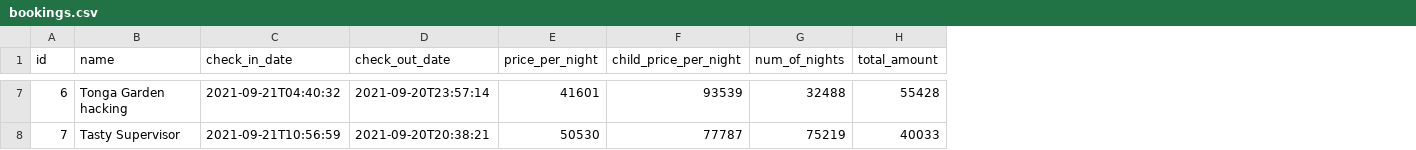
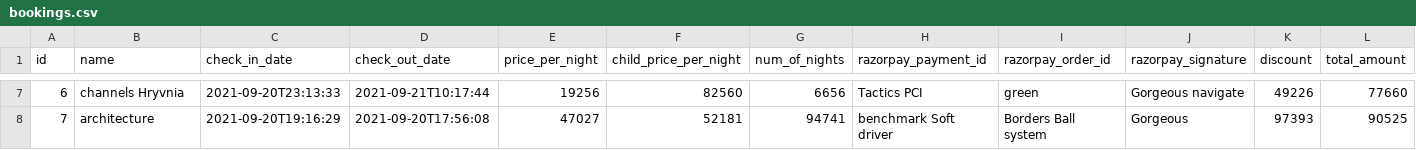
Before and after one commit to campsitesindia/campsites-backend, a CSV file: src/main/resources/config/liquibase/fake-data/bookings.csv, drawn as a sheet; only a part is shown, gaps mark what is left out; addresses are those after the commit; the diff covers the shown part only; the diff names each change by its address in the sheet, - before the commit and + after, or states it on an @@ line.

```diff
--- a/src/main/resources/config/liquibase/fake-data/bookings.csv
+++ b/src/main/resources/config/liquibase/fake-data/bookings.csv
+column H (razorpay_payment_id), rows 7-8: Tactics PCI | benchmark Soft driver
+column I (razorpay_order_id), rows 7-8: green | Borders Ball system
+column J (razorpay_signature), rows 7-8: Gorgeous navigate | Gorgeous
+column K (discount), rows 7-8: 49226 | 97393
-B7 (name): Tonga Garden hacking
+B7 (name): channels Hryvnia
-C7 (check_in_date): 2021-09-21T04:40:32
+C7 (check_in_date): 2021-09-20T23:13:33
-D7 (check_out_date): 2021-09-20T23:57:14
+D7 (check_out_date): 2021-09-21T10:17:44
-E7 (price_per_night): 41601
+E7 (price_per_night): 19256
-F7 (child_price_per_night): 93539
+F7 (child_price_per_night): 82560
-G7 (num_of_nights): 32488
+G7 (num_of_nights): 6656
-L7 (total_amount): 55428
+L7 (total_amount): 77660
-B8 (name): Tasty Supervisor
+B8 (name): architecture
-C8 (check_in_date): 2021-09-21T10:56:59
+C8 (check_in_date): 2021-09-20T19:16:29
-D8 (check_out_date): 2021-09-20T20:38:21
+D8 (check_out_date): 2021-09-20T17:56:08
-E8 (price_per_night): 50530
+E8 (price_per_night): 47027
-F8 (child_price_per_night): 77787
+F8 (child_price_per_night): 52181
-G8 (num_of_nights): 75219
+G8 (num_of_nights): 94741
-L8 (total_amount): 40033
+L8 (total_amount): 90525
```
Also changed, not shown: 90 edited cells elsewhere in this file, src/main/resources/config/liquibase/fake-data/listing_type.csv, src/main/resources/config/liquibase/fake-data/location.csv, 29 other files.
